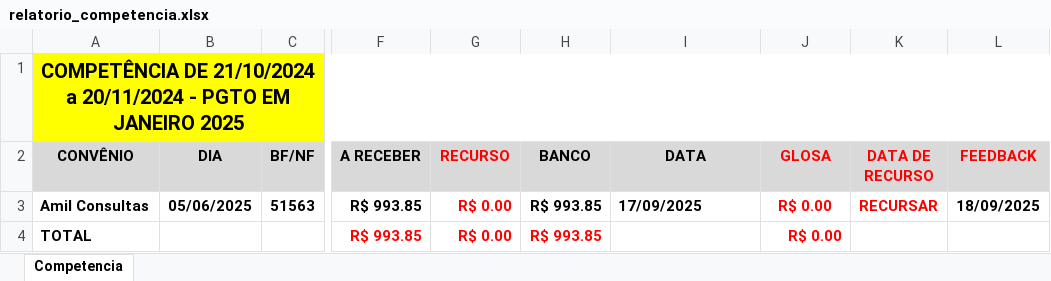
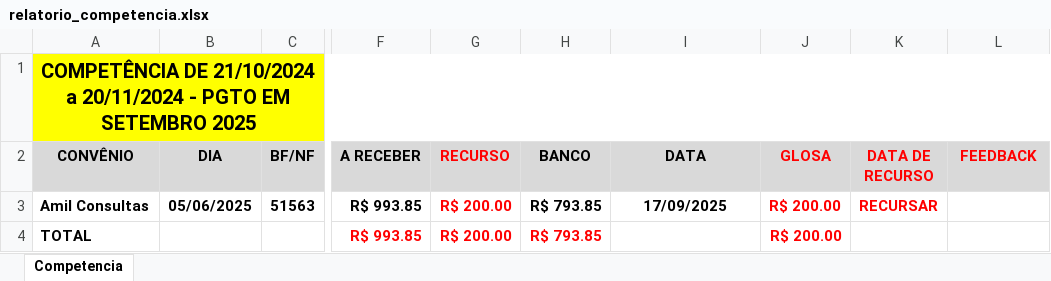
Before and after one commit to KaiqueWalkerRodrigues/GRNacoes, an Excel workbook: views/faturamento/relatorios/relatorio_competencia.xlsx, sheet Competencia, drawn as a sheet; only a part is shown, gaps mark what is left out; values as stored, in another font and other column widths than the file's, no borders; the diff names each change by its address in the sheet, - before the commit and + after, or states it on an @@ line.

```diff
--- a/views/faturamento/relatorios/relatorio_competencia.xlsx (sheet Competencia)
+++ b/views/faturamento/relatorios/relatorio_competencia.xlsx (sheet Competencia)
-A1 (CONVÊNIO): …PGTO EM JANEIRO 2025
+A1 (CONVÊNIO): …PGTO EM SETEMBRO 2025
-G3:G4 (RECURSO): R$ 0.00
+G3:G4 (RECURSO): R$ 200.00
-H3:H4 (BANCO): R$ 993.85
+H3:H4 (BANCO): R$ 793.85
-I3 alignment: left
+I3 alignment: center
-J3:J4 (GLOSA): R$ 0.00
+J3:J4 (GLOSA): R$ 200.00
-L3 (FEEDBACK): 18/09/2025
+L3 (FEEDBACK): (empty)
```
Also changed, not shown: 1 other file.
